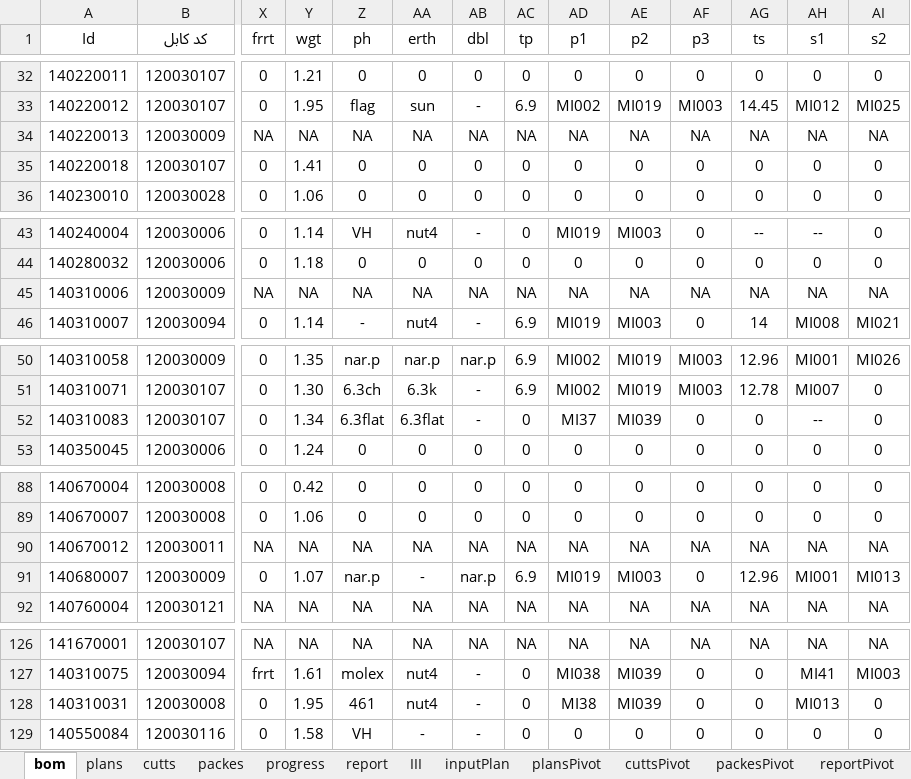
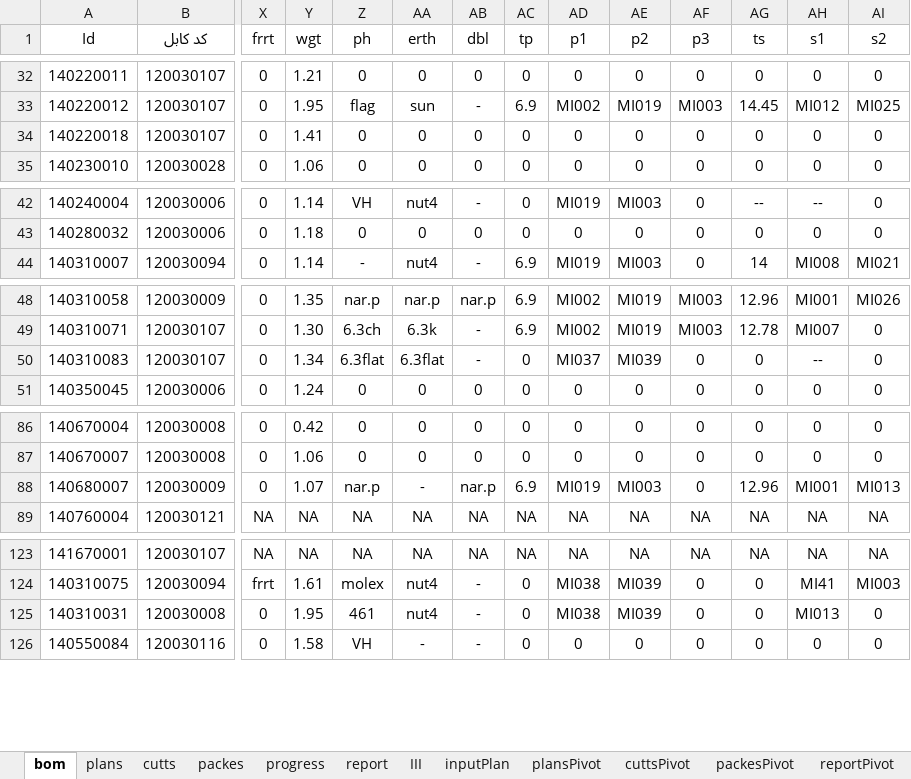
Before and after one commit to sadeghi313b/NES-mini, an Excel workbook: zz-database/Excells/plan.xlsm, sheet bom, drawn as a sheet; only a part is shown, gaps mark what is left out; values as stored, in another font and other column widths than the file's, no borders; table styles not drawn; removed rows and columns are numbered as before the commit, all else as after; rows hold the shown columns only; the diff names each change by its address in the sheet, - before the commit and + after, or states it on an @@ line.

```diff
--- a/zz-database/Excells/plan.xlsm (sheet bom)
+++ b/zz-database/Excells/plan.xlsm (sheet bom)
-row 34: 140220013 | 120030009 | NA | NA | NA | NA | NA | NA | NA | NA | NA | NA | NA | NA
-row 45: 140310006 | 120030009 | NA | NA | NA | NA | NA | NA | NA | NA | NA | NA | NA | NA
-AD50 (p1): MI37
+AD50 (p1): MI037
-row 90: 140670012 | 120030011 | NA | NA | NA | NA | NA | NA | NA | NA | NA | NA | NA | NA
-AD125 (p1): MI38
+AD125 (p1): MI038
```
Also changed, not shown: sheet cutts, sheet data, charts or pictures, 11 other files.
